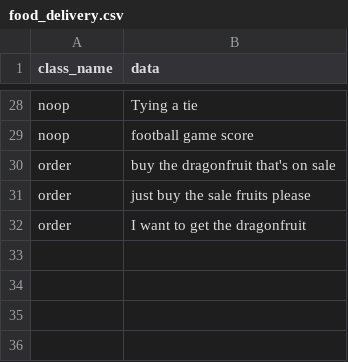
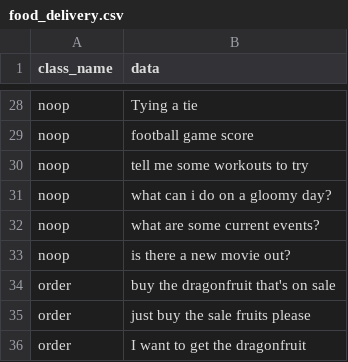
Before and after one commit to lamini-ai/llm-operator, a CSV file: data/food_delivery.csv, drawn as a sheet; only a part is shown, gaps mark what is left out.

Commit message:
update delivery operator to use new pkl file

```diff
--- a/data/food_delivery.csv
+++ b/data/food_delivery.csv
@@ -29,2 +29,6 @@ noop, "Tying a tie"
 noop, "football game score"
+noop, "tell me some workouts to try"
+noop, "what can i do on a gloomy day?"
+noop, "what are some current events?"
+noop, "is there a new movie out?"
 order, "buy the dragonfruit that's on sale"
```
Also changed, not shown: 3 other files.
